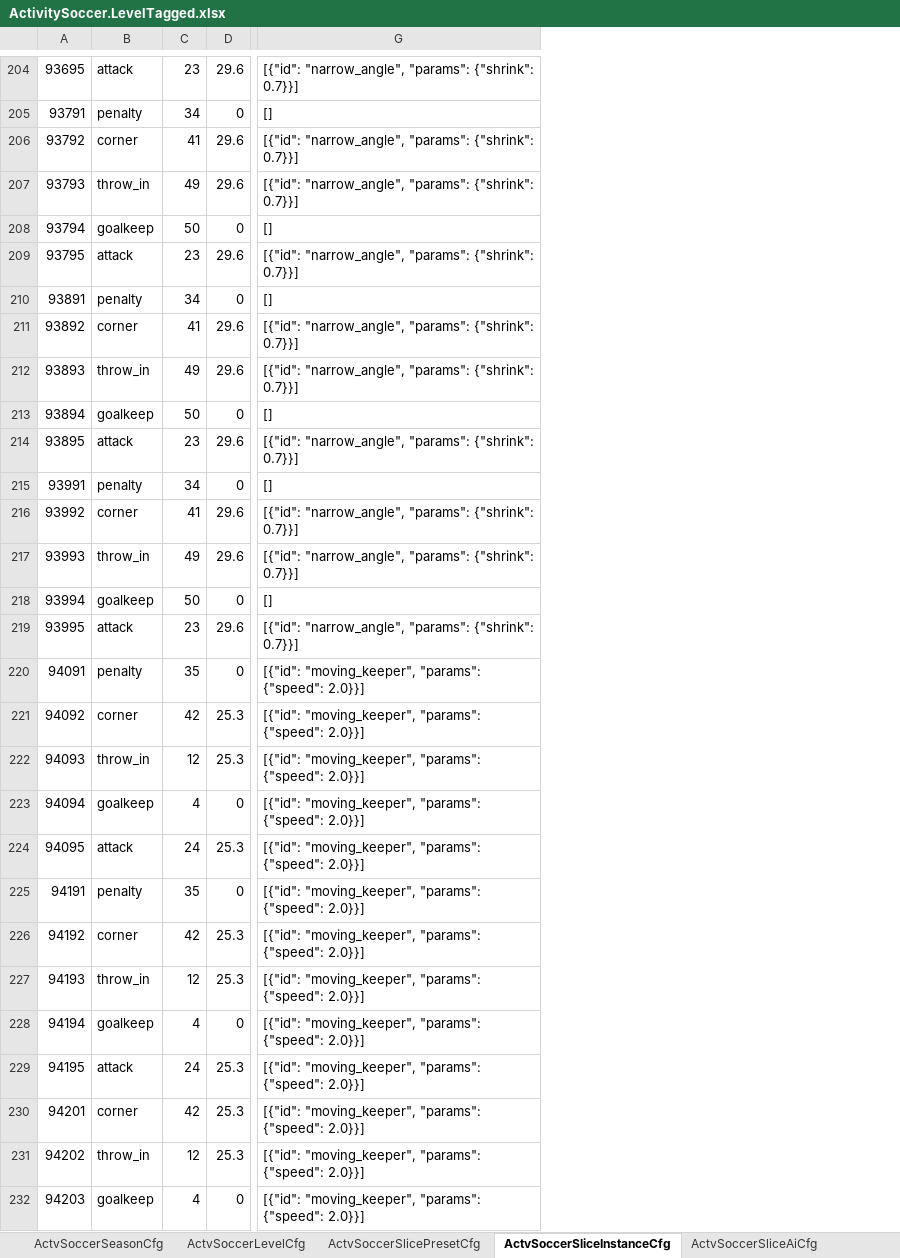
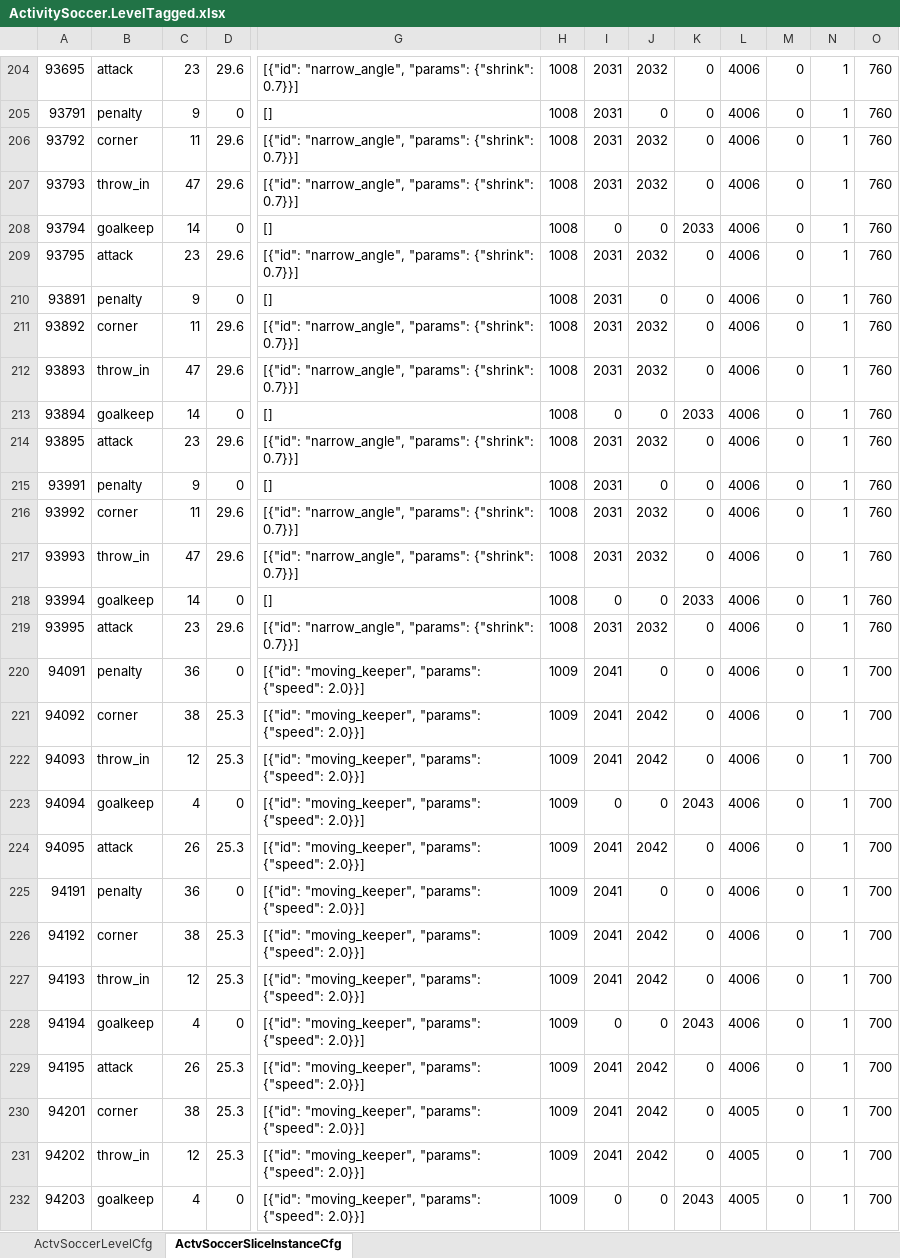
Before and after one commit to RehearsalTap4Fun/MindToDoc, an Excel workbook: output/test-config/level-tags/ActivitySoccer.LevelTagged.xlsx, sheet ActvSoccerSliceInstanceCfg, drawn as a sheet; only a part is shown, gaps mark what is left out; values as stored, in another font and other column widths than the file's, no borders; the diff covers the shown part only; the diff names each change by its address in the sheet, - before the commit and + after, or states it on an @@ line.

```diff
--- a/output/test-config/level-tags/ActivitySoccer.LevelTagged.xlsx (sheet ActvSoccerSliceInstanceCfg)
+++ b/output/test-config/level-tags/ActivitySoccer.LevelTagged.xlsx (sheet ActvSoccerSliceInstanceCfg)
-sheet tab: ActvSoccerSeasonCfg
-sheet tab: ActvSoccerSlicePresetCfg
-sheet tab: ActvSoccerSliceAiCfg
+column H, rows 204-232: 1008 | 1008 | 1008 | 1008 | 1008 | 1008 | 1008 | 1008 | 1008 | 1008 | 1008 | 1008 | 1008 | 1008 | 1008 | 1008 | 1009 | 1009 | 1009 | 1009 | 1009 | 1009 | 1009 | 1009 | 1009 | 1009 | 1009 | 1009 | 1009
+column I, rows 204-232: 2031 | 2031 | 2031 | 2031 | 0 | 2031 | 2031 | 2031 | 2031 | 0 | 2031 | 2031 | 2031 | 2031 | 0 | 2031 | 2041 | 2041 | 2041 | 0 | 2041 | 2041 | 2041 | 2041 | 0 | 2041 | 2041 | 2041 | 0
+column J, rows 204-232: 2032 | 0 | 2032 | 2032 | 0 | 2032 | 0 | 2032 | 2032 | 0 | 2032 | 0 | 2032 | 2032 | 0 | 2032 | 0 | 2042 | 2042 | 0 | 2042 | 0 | 2042 | 2042 | 0 | 2042 | 2042 | 2042 | 0
+column K, rows 204-232: 0 | 0 | 0 | 0 | 2033 | 0 | 0 | 0 | 0 | 2033 | 0 | 0 | 0 | 0 | 2033 | 0 | 0 | 0 | 0 | 2043 | 0 | 0 | 0 | 0 | 2043 | 0 | 0 | 0 | 2043
+column L, rows 204-232: 4006 | 4006 | 4006 | 4006 | 4006 | 4006 | 4006 | 4006 | 4006 | 4006 | 4006 | 4006 | 4006 | 4006 | 4006 | 4006 | 4006 | 4006 | 4006 | 4006 | 4006 | 4006 | 4006 | 4006 | 4006 | 4006 | 4005 | 4005 | 4005
+column M, rows 204-232: all 0
+column N, rows 204-232: all 1
+column O, rows 204-232: 760 | 760 | 760 | 760 | 760 | 760 | 760 | 760 | 760 | 760 | 760 | 760 | 760 | 760 | 760 | 760 | 700 | 700 | 700 | 700 | 700 | 700 | 700 | 700 | 700 | 700 | 700 | 700 | 700
-C205: 34
+C205: 9
-C206: 41
+C206: 11
-C207: 49
+C207: 47
-C208: 50
+C208: 14
-C210: 34
+C210: 9
-C211: 41
+C211: 11
-C212: 49
+C212: 47
-C213: 50
+C213: 14
-C215: 34
+C215: 9
-C216: 41
+C216: 11
-C217: 49
+C217: 47
-C218: 50
+C218: 14
-C220: 35
+C220: 36
-C221: 42
+C221: 38
-C224: 24
+C224: 26
-C225: 35
+C225: 36
-C226: 42
+C226: 38
-C229: 24
+C229: 26
-C230: 42
+C230: 38
```
Also changed, not shown: 194 edited cells elsewhere in this sheet, other sheet tabs, output/test-config/ActivitySoccer.xlsx, output/test-config/ActivitySoccerLanguage.xlsx, 12 other files.
